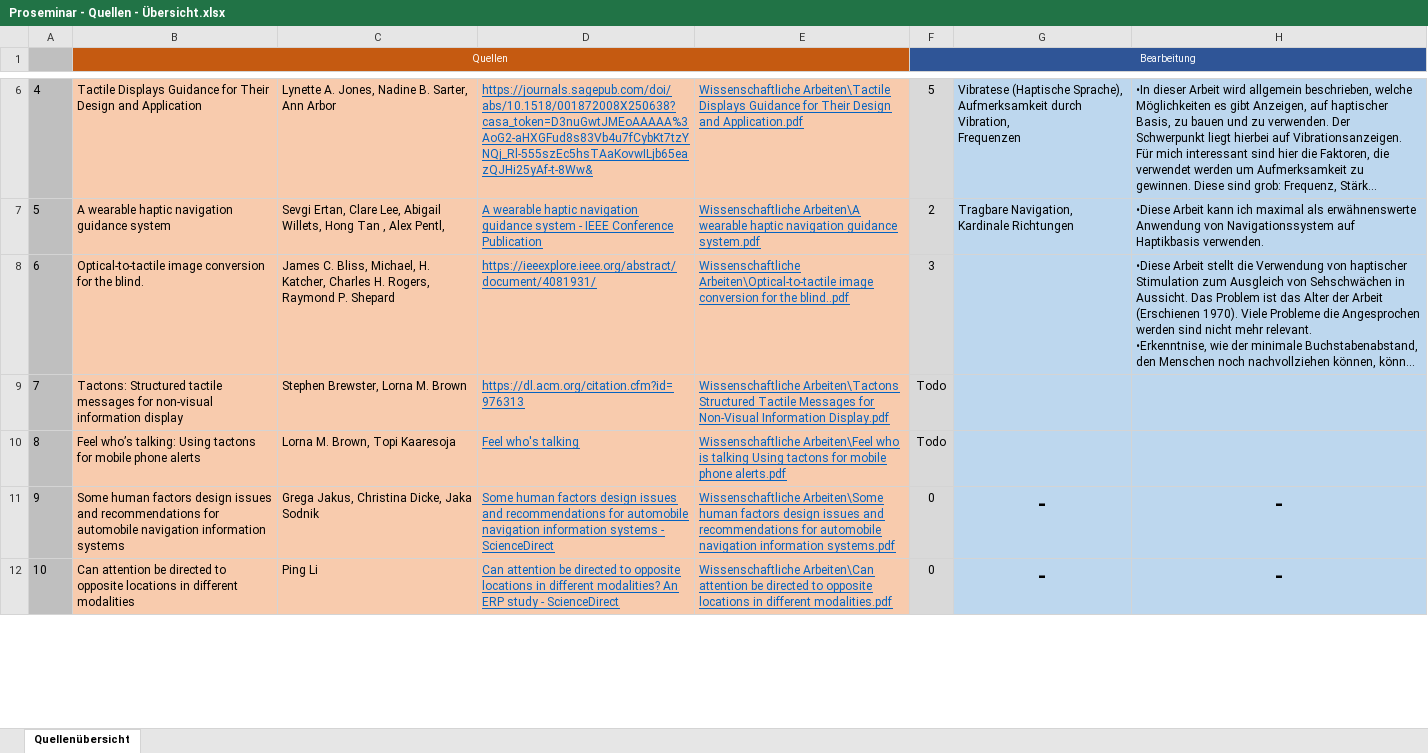
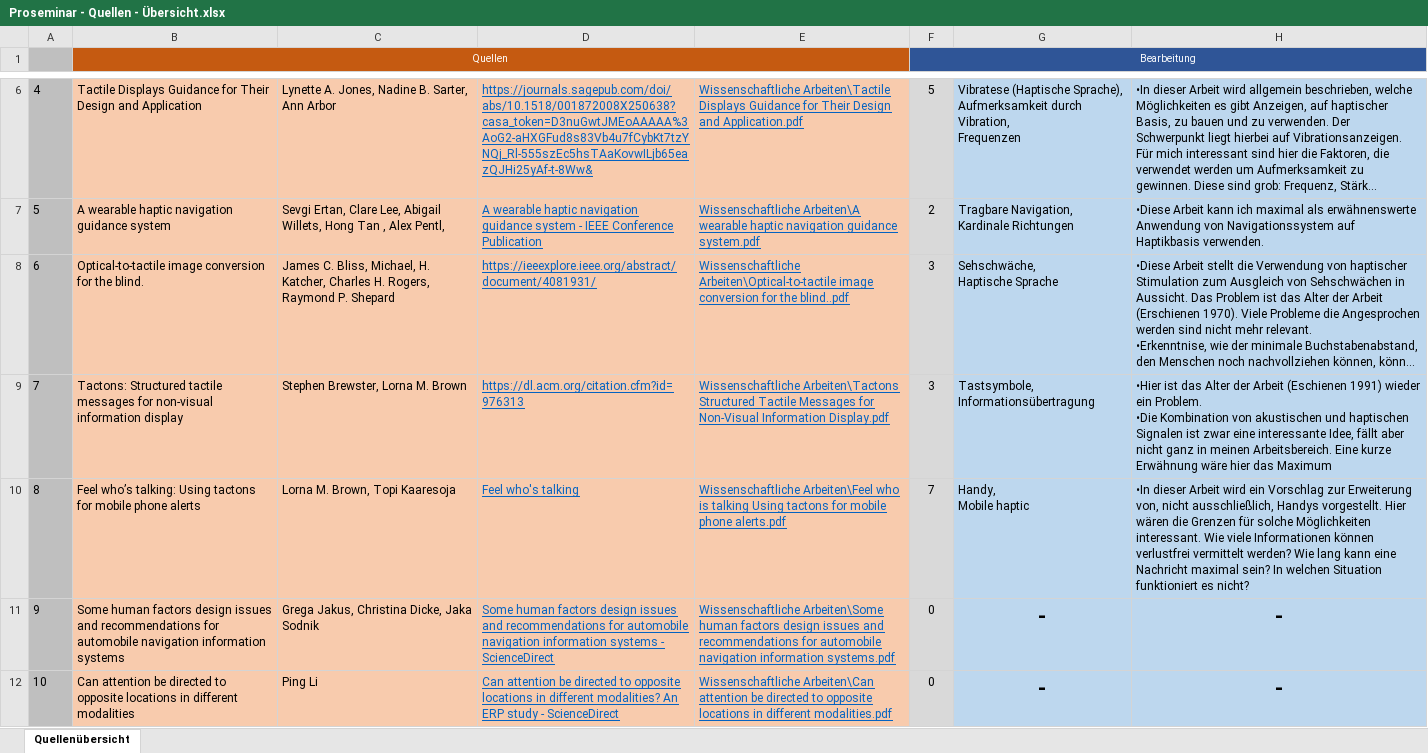
Before and after one commit to SaturnnrutaS/Proseminar-Mobile-Computing, an Excel workbook: Proseminar - Quellen - Übersicht.xlsx, sheet Quellenübersicht, drawn as a sheet; only a part is shown, gaps mark what is left out; long unchanged cells end in …; values as stored, in another font and other column widths than the file's, no borders; conditional formats not drawn; ↵ is a line break in a cell; the diff covers the shown part only; the diff names each change by its address in the sheet, - before the commit and + after, or states it on an @@ line.

Commit message:
Quellentabelle - Ich habe die restlichen Verwendungszwecke zu den ersten Wissenschaftlichen Arbeiten, die ich gelesen haben, fertiggestellt.

```diff
--- a/Proseminar - Quellen - Übersicht.xlsx (sheet Quellenübersicht)
+++ b/Proseminar - Quellen - Übersicht.xlsx (sheet Quellenübersicht)
-G8: (empty)
+G8: Sehschwäche, ↵ Haptische Sprache
-F9 (Bearbeitung): Todo
+F9 (Bearbeitung): 3
-G9: (empty)
+G9: Tastsymbole, ↵ Informationsübertragung
-H9: (empty)
+H9: •Hier ist das Alter der Arbeit (Eschienen 1991) wieder ein Problem. ↵ •Die Kombination von akustischen und haptischen Signalen ist zwar eine interessante Idee, fällt aber nicht ganz in meinen Arbeitsbereich. Eine kurze Erwähnung wäre hier das Maximum
-F10 (Bearbeitung): Todo
+F10 (Bearbeitung): 7
-G10: (empty)
+G10: Handy, ↵ Mobile haptic
-H10: (empty)
+H10: •In dieser Arbeit wird ein Vorschlag zur Erweiterung von, nicht ausschließlich, Handys vorgestellt. Hier wären die Grenzen für solche Möglichkeiten interessant. Wie viele Informationen können verlustfrei vermittelt werden? Wie lang kann eine Nachricht maximal sein? In welchen Situation funktioniert es nicht?
```
Also changed, not shown: 8 edited cells elsewhere in this sheet.
